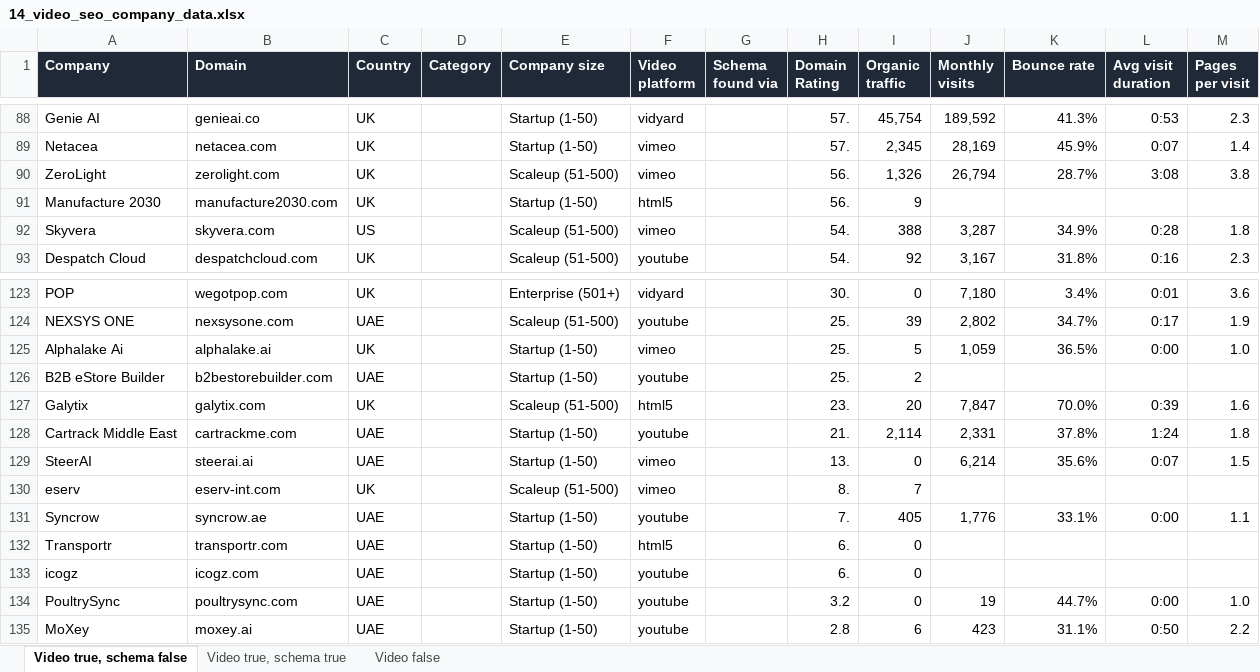
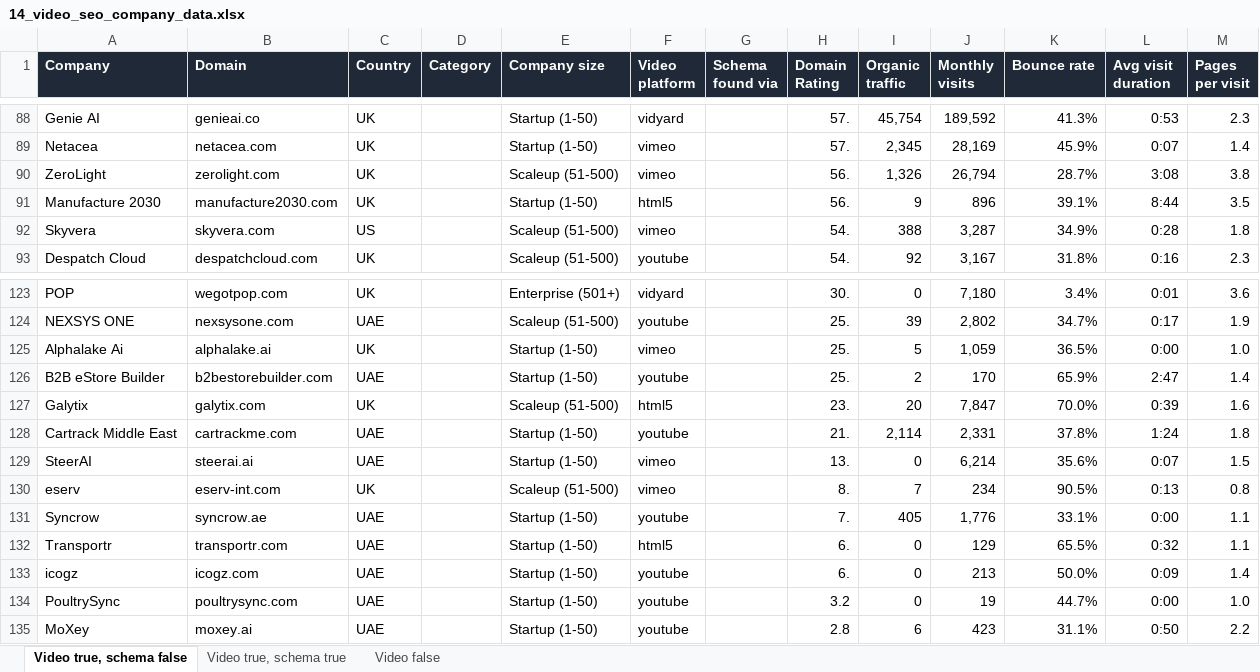
Before and after one commit to wasabi-atm/seo-backlink-outreach, an Excel workbook: batches/2026-09-25-video-seo/14_video_seo_company_data.xlsx, sheet Video true, schema false, drawn as a sheet; only a part is shown, gaps mark what is left out; values as stored, in another font and other column widths than the file's, no borders; the diff names each change by its address in the sheet, - before the commit and + after, or states it on an @@ line.

```diff
--- a/batches/2026-09-25-video-seo/14_video_seo_company_data.xlsx (sheet Video true, schema false)
+++ b/batches/2026-09-25-video-seo/14_video_seo_company_data.xlsx (sheet Video true, schema false)
-J91 (Monthly visits): (empty)
+J91 (Monthly visits): 896
-K91 (Bounce rate): (empty)
+K91 (Bounce rate): 39.1%
-L91 (Avg visit duration): (empty)
+L91 (Avg visit duration): 8:44
-M91 (Pages per visit): (empty)
+M91 (Pages per visit): 3.5
-J126 (Monthly visits): (empty)
+J126 (Monthly visits): 170
-K126 (Bounce rate): (empty)
+K126 (Bounce rate): 65.9%
-L126 (Avg visit duration): (empty)
+L126 (Avg visit duration): 2:47
-M126 (Pages per visit): (empty)
+M126 (Pages per visit): 1.4
-J130 (Monthly visits): (empty)
+J130 (Monthly visits): 234
-K130 (Bounce rate): (empty)
+K130 (Bounce rate): 90.5%
-L130 (Avg visit duration): (empty)
+L130 (Avg visit duration): 0:13
-M130 (Pages per visit): (empty)
+M130 (Pages per visit): 0.8
-J132 (Monthly visits): (empty)
+J132 (Monthly visits): 129
-K132 (Bounce rate): (empty)
+K132 (Bounce rate): 65.5%
-L132 (Avg visit duration): (empty)
+L132 (Avg visit duration): 0:32
-M132 (Pages per visit): (empty)
+M132 (Pages per visit): 1.1
-J133 (Monthly visits): (empty)
+J133 (Monthly visits): 213
-K133 (Bounce rate): (empty)
+K133 (Bounce rate): 50.0%
-L133 (Avg visit duration): (empty)
+L133 (Avg visit duration): 0:09
-M133 (Pages per visit): (empty)
+M133 (Pages per visit): 1.4
```
Also changed, not shown: sheet Video false, sheet Video true, schema true, 5 other files.
